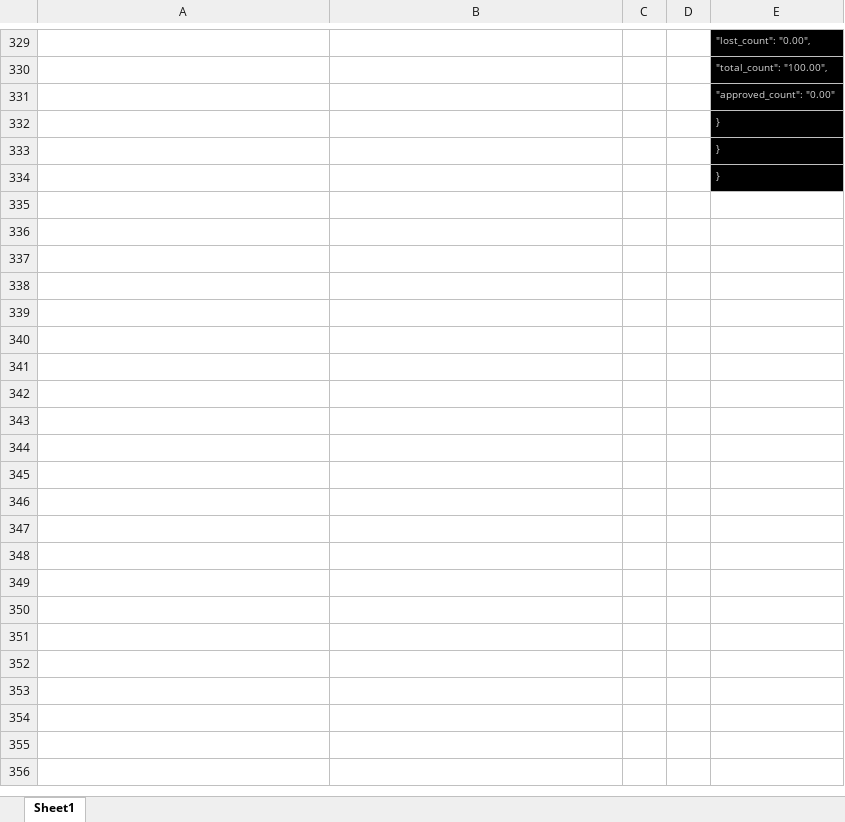
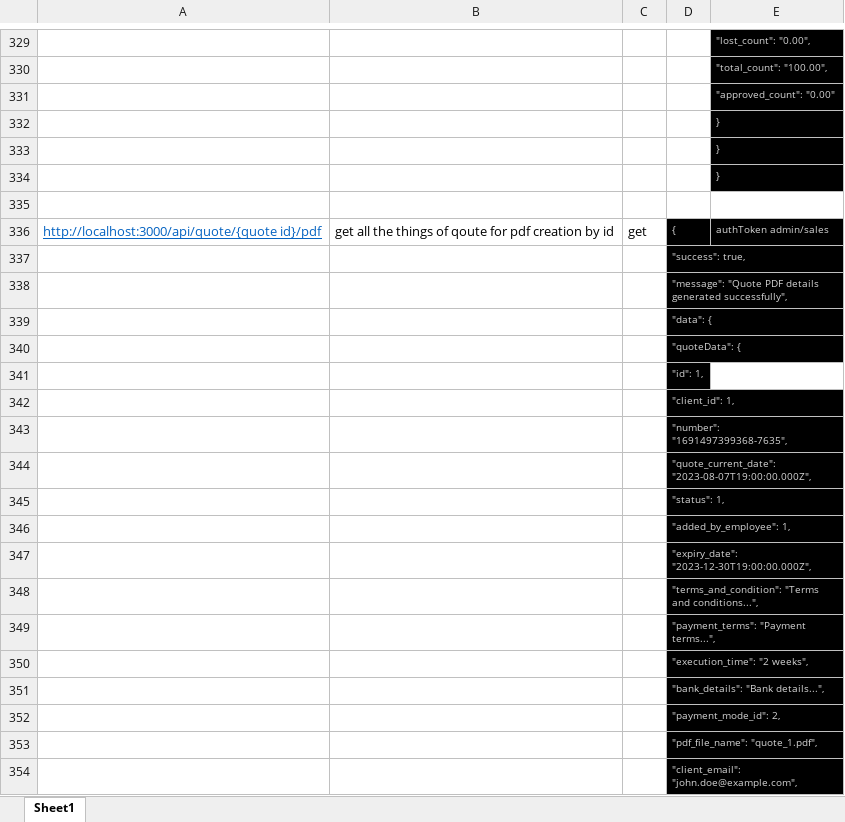
Before and after one commit to sharjeel0288/CRM-BACKEND, an Excel workbook: Book1.xlsx, sheet Sheet1, drawn as a sheet; only a part is shown, gaps mark what is left out; values as stored, in another font and other column widths than the file's, no borders; the diff covers the shown part only; the diff names each change by its address in the sheet, - before the commit and + after, or states it on an @@ line.

Commit message:
pdf data fetch api

```diff
--- a/Book1.xlsx (sheet Sheet1)
+++ b/Book1.xlsx (sheet Sheet1)
+row 335: (empty)
+row 336: http://localhost:3000/api/quote/{quote id}/pdf | get all the things of qoute for pdf creation by id | get | { | authToken admin/sales
+row 337:  |  |  | "success": true,
+row 338:  |  |  | "message": "Quote PDF details generated successfully",
+row 339:  |  |  | "data": {
+row 340:  |  |  | "quoteData": {
+row 341:  |  |  | "id": 1,
+row 342:  |  |  | "client_id": 1,
+row 343:  |  |  | "number": "1691497399368-7635",
+row 344:  |  |  | "quote_current_date": "2023-08-07T19:00:00.000Z",
+row 345:  |  |  | "status": 1,
+row 346:  |  |  | "added_by_employee": 1,
+row 347:  |  |  | "expiry_date": "2023-12-30T19:00:00.000Z",
+row 348:  |  |  | "terms_and_condition": "Terms and conditions...",
+row 349:  |  |  | "payment_terms": "Payment terms...",
+row 350:  |  |  | "execution_time": "2 weeks",
+row 351:  |  |  | "bank_details": "Bank details...",
+row 352:  |  |  | "payment_mode_id": 2,
+row 353:  |  |  | "pdf_file_name": "quote_1.pdf",
+row 354:  |  |  | "client_email": "john.doe@example.com",
```
Also changed, not shown: 78 added rows elsewhere in this sheet, 17 other files.
